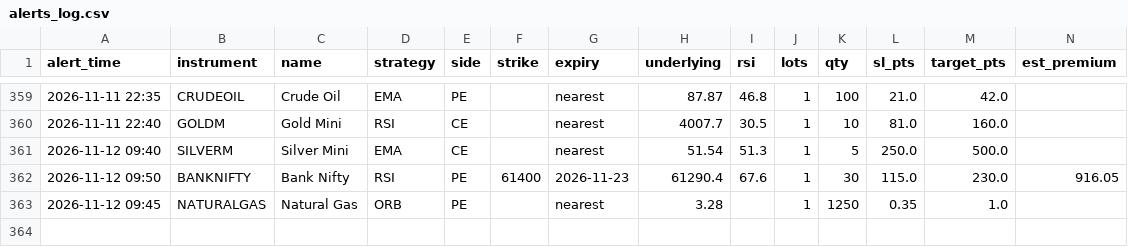
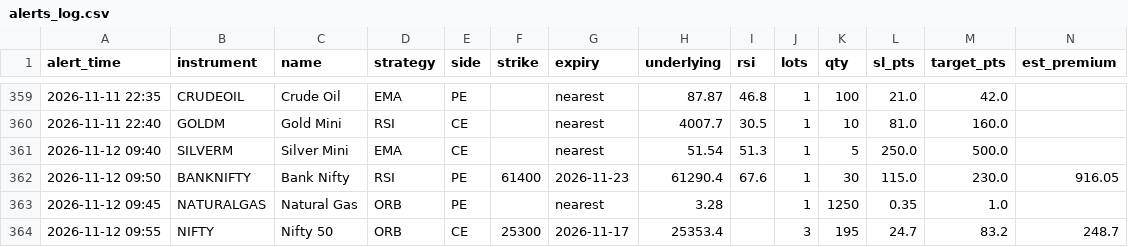
Before and after one commit to candies-studios/TradeHUB, a CSV file: alerts_log.csv, drawn as a sheet; only a part is shown, gaps mark what is left out; the diff names each change by its address in the sheet, - before the commit and + after, or states it on an @@ line.

```diff
--- a/alerts_log.csv
+++ b/alerts_log.csv
+row 364: 2026-11-12 09:55 | NIFTY | Nifty 50 | ORB | CE | 25300 | 2026-11-17 | 25353.4 |  | 3 | 195 | 24.7 | 83.2 | 248.7
```
